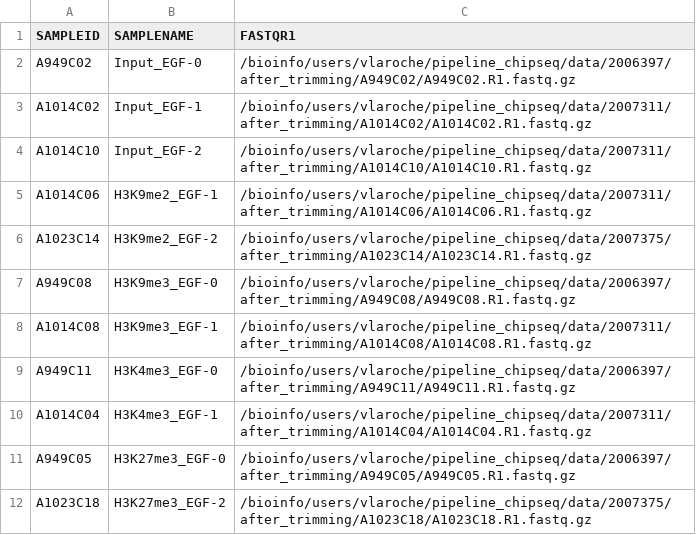
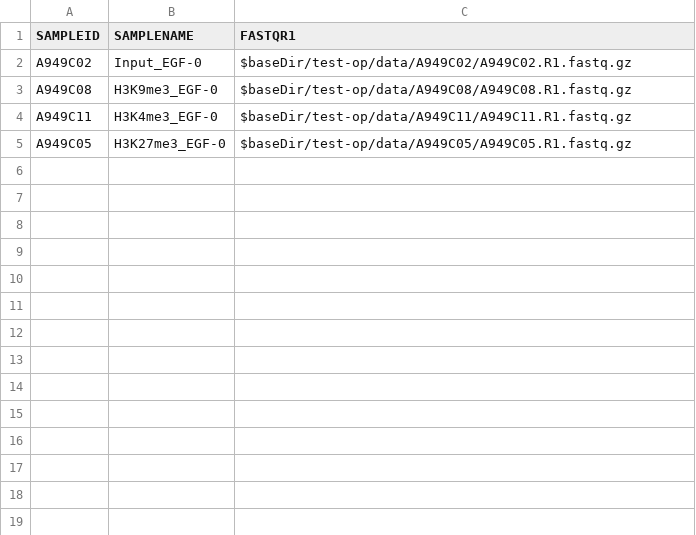
Before and after one commit to bioinfo-pf-curie/ChIP-seq, a CSV file: test-op/sampleplan.csv, drawn as a sheet.

Commit message:
Bugfix, operationnal test on small data

```diff
--- a/test-op/sampleplan.csv
+++ b/test-op/sampleplan.csv
@@ -1,12 +1,5 @@
 SAMPLEID,SAMPLENAME,FASTQR1
-A949C02,Input_EGF-0,/bioinfo/users/vlaroche/pipeline_chipseq/data/2006397/after_trimming/A949C02/A949C02.R1.fastq.gz
-A1014C02,Input_EGF-1,/bioinfo/users/vlaroche/pipeline_chipseq/data/2007311/after_trimming/A1014C02/A1014C02.R1.fastq.gz
-A1014C10,Input_EGF-2,/bioinfo/users/vlaroche/pipeline_chipseq/data/2007311/after_trimming/A1014C10/A1014C10.R1.fastq.gz
-A1014C06,H3K9me2_EGF-1,/bioinfo/users/vlaroche/pipeline_chipseq/data/2007311/after_trimming/A1014C06/A1014C06.R1.fastq.gz
-A1023C14,H3K9me2_EGF-2,/bioinfo/users/vlaroche/pipeline_chipseq/data/2007375/after_trimming/A1023C14/A1023C14.R1.fastq.gz
-A949C08,H3K9me3_EGF-0,/bioinfo/users/vlaroche/pipeline_chipseq/data/2006397/after_trimming/A949C08/A949C08.R1.fastq.gz
-A1014C08,H3K9me3_EGF-1,/bioinfo/users/vlaroche/pipeline_chipseq/data/2007311/after_trimming/A1014C08/A1014C08.R1.fastq.gz
-A949C11,H3K4me3_EGF-0,/bioinfo/users/vlaroche/pipeline_chipseq/data/2006397/after_trimming/A949C11/A949C11.R1.fastq.gz
-A1014C04,H3K4me3_EGF-1,/bioinfo/users/vlaroche/pipeline_chipseq/data/2007311/after_trimming/A1014C04/A1014C04.R1.fastq.gz
-A949C05,H3K27me3_EGF-0,/bioinfo/users/vlaroche/pipeline_chipseq/data/2006397/after_trimming/A949C05/A949C05.R1.fastq.gz
-A1023C18,H3K27me3_EGF-2,/bioinfo/users/vlaroche/pipeline_chipseq/data/2007375/after_trimming/A1023C18/A1023C18.R1.fastq.gz
+A949C02,Input_EGF-0,$baseDir/test-op/data/A949C02/A949C02.R1.fastq.gz
+A949C08,H3K9me3_EGF-0,$baseDir/test-op/data/A949C08/A949C08.R1.fastq.gz
+A949C11,H3K4me3_EGF-0,$baseDir/test-op/data/A949C11/A949C11.R1.fastq.gz
+A949C05,H3K27me3_EGF-0,$baseDir/test-op/data/A949C05/A949C05.R1.fastq.gz
```
Also changed, not shown: 6 other files.
